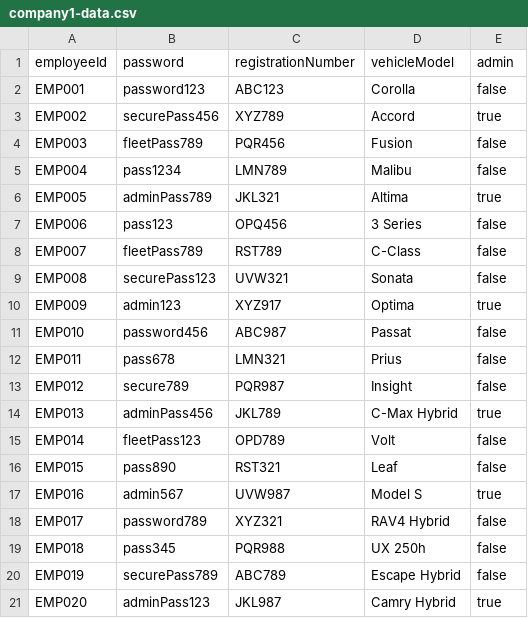
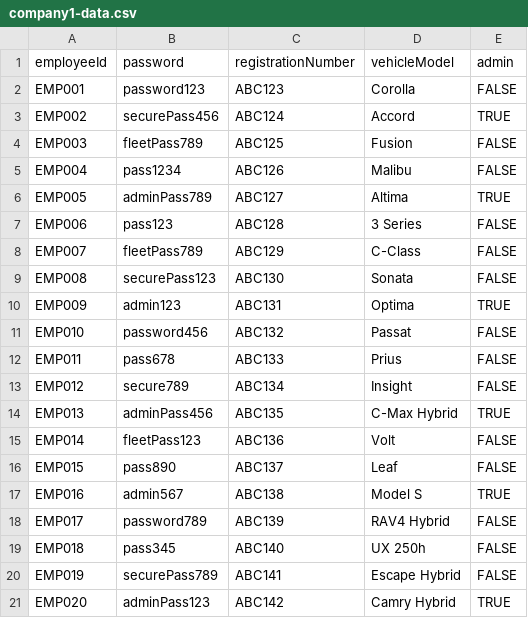
Before and after one commit to codeghoul/triply, a CSV file: src/main/resources/static/company1-data.csv, drawn as a sheet; only a part is shown; the diff covers the shown part only.

Commit message:
Add flyway and use password encoder. (#8)

```diff
--- a/src/main/resources/static/company1-data.csv
+++ b/src/main/resources/static/company1-data.csv
@@ -1,21 +1,21 @@
 employeeId,password,registrationNumber,vehicleModel,admin
-EMP001,password123,ABC123,Corolla,false
-EMP002,securePass456,XYZ789,Accord,true
-EMP003,fleetPass789,PQR456,Fusion,false
-EMP004,pass1234,LMN789,Malibu,false
-EMP005,adminPass789,JKL321,Altima,true
-EMP006,pass123,OPQ456,3 Series,false
-EMP007,fleetPass789,RST789,C-Class,false
-EMP008,securePass123,UVW321,Sonata,false
-EMP009,admin123,XYZ917,Optima,true
-EMP010,password456,ABC987,Passat,false
-EMP011,pass678,LMN321,Prius,false
-EMP012,secure789,PQR987,Insight,false
-EMP013,adminPass456,JKL789,C-Max Hybrid,true
-EMP014,fleetPass123,OPD789,Volt,false
-EMP015,pass890,RST321,Leaf,false
-EMP016,admin567,UVW987,Model S,true
-EMP017,password789,XYZ321,RAV4 Hybrid,false
-EMP018,pass345,PQR988,UX 250h,false
-EMP019,securePass789,ABC789,Escape Hybrid,false
-EMP020,adminPass123,JKL987,Camry Hybrid,true
+EMP001,password123,ABC123,Corolla,FALSE
+EMP002,securePass456,ABC124,Accord,TRUE
+EMP003,fleetPass789,ABC125,Fusion,FALSE
+EMP004,pass1234,ABC126,Malibu,FALSE
+EMP005,adminPass789,ABC127,Altima,TRUE
+EMP006,pass123,ABC128,3 Series,FALSE
+EMP007,fleetPass789,ABC129,C-Class,FALSE
+EMP008,securePass123,ABC130,Sonata,FALSE
+EMP009,admin123,ABC131,Optima,TRUE
+EMP010,password456,ABC132,Passat,FALSE
+EMP011,pass678,ABC133,Prius,FALSE
+EMP012,secure789,ABC134,Insight,FALSE
+EMP013,adminPass456,ABC135,C-Max Hybrid,TRUE
+EMP014,fleetPass123,ABC136,Volt,FALSE
+EMP015,pass890,ABC137,Leaf,FALSE
+EMP016,admin567,ABC138,Model S,TRUE
+EMP017,password789,ABC139,RAV4 Hybrid,FALSE
+EMP018,pass345,ABC140,UX 250h,FALSE
+EMP019,securePass789,ABC141,Escape Hybrid,FALSE
+EMP020,adminPass123,ABC142,Camry Hybrid,TRUE
```
Also changed, not shown: 100 edited cells elsewhere in this file, 15 other files.
